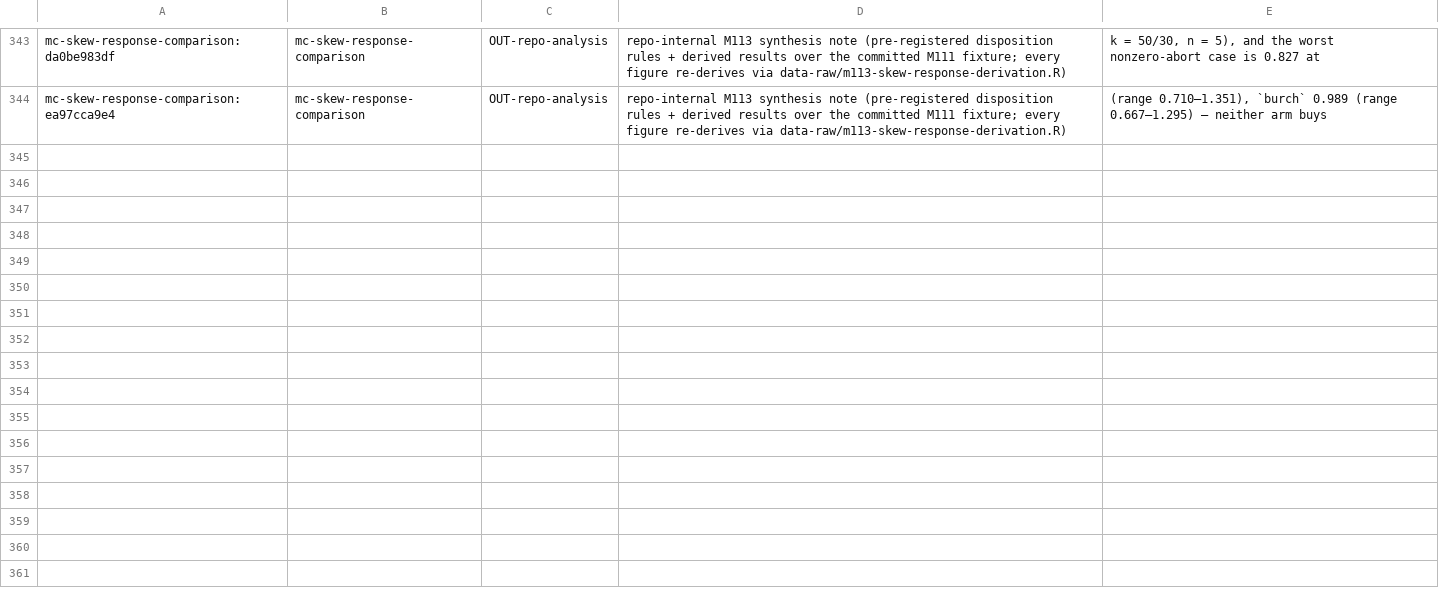
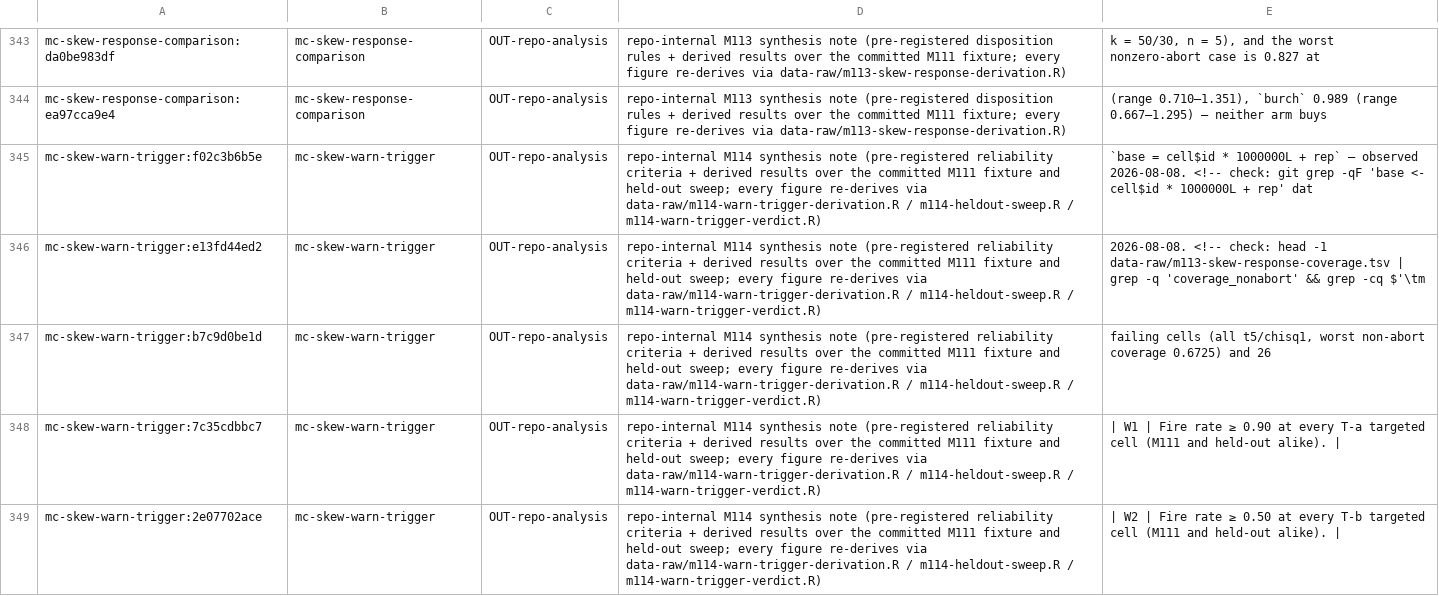
Before and after one commit to jmgirard/intraclass, a TSV file: data-raw/generalizing-claims-triage.tsv, drawn as a sheet; only a part is shown, gaps mark what is left out; the diff covers the shown part only; the diff names each change by its address in the sheet, - before the commit and + after, or states it on an @@ line.

```diff
--- a/data-raw/generalizing-claims-triage.tsv
+++ b/data-raw/generalizing-claims-triage.tsv
+row 345: mc-skew-warn-trigger:f02c3b6b5e | mc-skew-warn-trigger | OUT-repo-analysis | repo-internal M114 synthesis note (pre-registered reliability criteria + derived results over the committed M111 fixture and held-out sweep; every figure re-derives via data-raw/m114-warn-trigger-derivation.R / m114-heldout-sweep.R / m114-warn-trigger-verdict.R) | `base = cell$id * 1000000L + rep` — observed 2026-08-08. <!-- check: git grep -qF 'base <- cell$id * 1000000L + rep' dat
+row 346: mc-skew-warn-trigger:e13fd44ed2 | mc-skew-warn-trigger | OUT-repo-analysis | repo-internal M114 synthesis note (pre-registered reliability criteria + derived results over the committed M111 fixture and held-out sweep; every figure re-derives via data-raw/m114-warn-trigger-derivation.R / m114-heldout-sweep.R / m114-warn-trigger-verdict.R) | 2026-08-08. <!-- check: head -1 data-raw/m113-skew-response-coverage.tsv | grep -q 'coverage_nonabort' && grep -cq $'\tm
+row 347: mc-skew-warn-trigger:b7c9d0be1d | mc-skew-warn-trigger | OUT-repo-analysis | repo-internal M114 synthesis note (pre-registered reliability criteria + derived results over the committed M111 fixture and held-out sweep; every figure re-derives via data-raw/m114-warn-trigger-derivation.R / m114-heldout-sweep.R / m114-warn-trigger-verdict.R) | failing cells (all t5/chisq1, worst non-abort coverage 0.6725) and 26
+row 348: mc-skew-warn-trigger:7c35cdbbc7 | mc-skew-warn-trigger | OUT-repo-analysis | repo-internal M114 synthesis note (pre-registered reliability criteria + derived results over the committed M111 fixture and held-out sweep; every figure re-derives via data-raw/m114-warn-trigger-derivation.R / m114-heldout-sweep.R / m114-warn-trigger-verdict.R) | | W1 | Fire rate ≥ 0.90 at every T-a targeted cell (M111 and held-out alike).
+row 349: mc-skew-warn-trigger:2e07702ace | mc-skew-warn-trigger | OUT-repo-analysis | repo-internal M114 synthesis note (pre-registered reliability criteria + derived results over the committed M111 fixture and held-out sweep; every figure re-derives via data-raw/m114-warn-trigger-derivation.R / m114-heldout-sweep.R / m114-warn-trigger-verdict.R) | | W2 | Fire rate ≥ 0.50 at every T-b targeted cell (M111 and held-out alike).
```
Also changed, not shown: 5 added rows elsewhere in this file, 2 other files.
